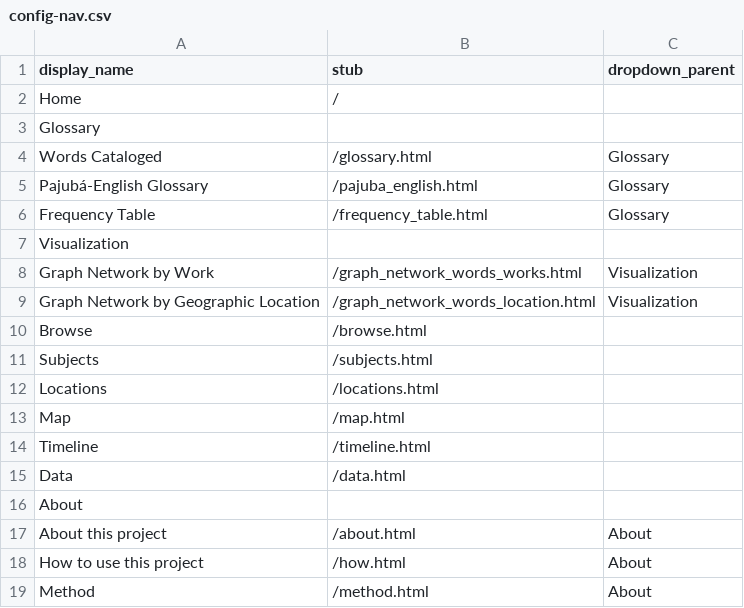
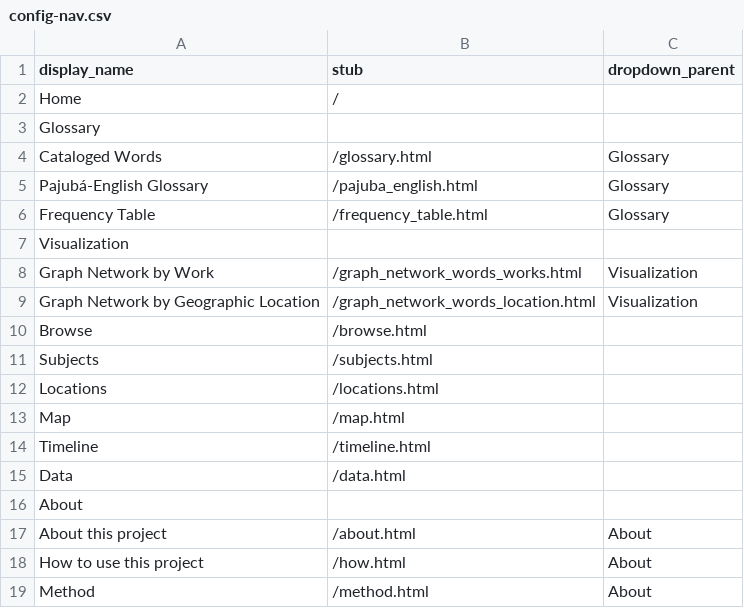
Before and after one commit to eugestumm/PajubaDigitalArchive, a CSV file: _data/config-nav.csv, drawn as a sheet.

Commit message:
Update config-nav.csv

```diff
--- a/_data/config-nav.csv
+++ b/_data/config-nav.csv
@@ -3,3 +3,3 @@ Home,/
 Glossary,,
-Words Cataloged,/glossary.html,Glossary
+Cataloged Words,/glossary.html,Glossary
 Pajubá-English Glossary,/pajuba_english.html,Glossary
```
